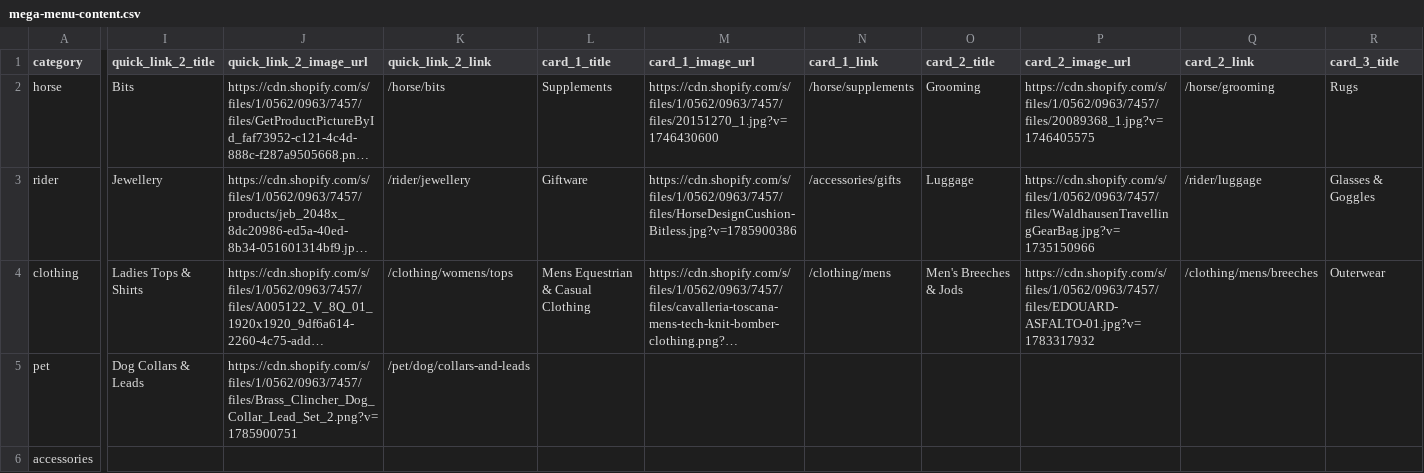
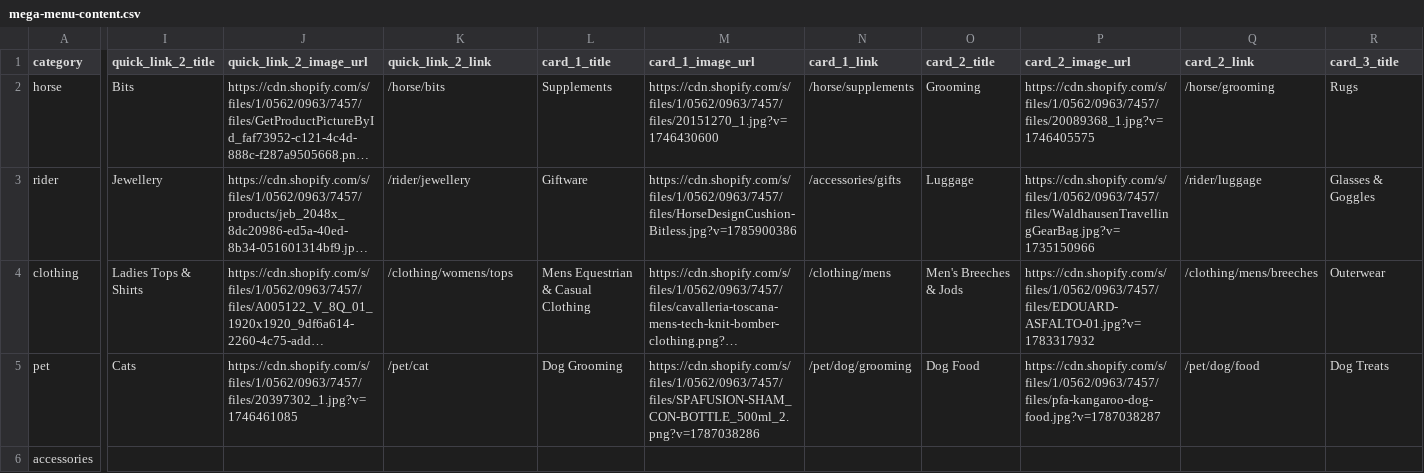
Before and after one commit to optizenapp/theequestrian, a CSV file: exports/mega-menu-content.csv, drawn as a sheet; only a part is shown, gaps mark what is left out; long unchanged cells end in …; the diff covers the shown part only; the diff names each change by its address in the sheet, - before the commit and + after, or states it on an @@ line.

```diff
--- a/exports/mega-menu-content.csv
+++ b/exports/mega-menu-content.csv
-I5 (quick_link_2_title): Dog Collars & Leads
+I5 (quick_link_2_title): Cats
-J5 (quick_link_2_image_url): https://cdn.shopify.com/s/files/1/0562/0963/7457/files/Brass_Clincher_Dog_Collar_Lead_Set_2.png?v=1785900751
+J5 (quick_link_2_image_url): https://cdn.shopify.com/s/files/1/0562/0963/7457/files/20397302_1.jpg?v=1746461085
-K5 (quick_link_2_link): /pet/dog/collars-and-leads
+K5 (quick_link_2_link): /pet/cat
-L5 (card_1_title): (empty)
+L5 (card_1_title): Dog Grooming
-M5 (card_1_image_url): (empty)
+M5 (card_1_image_url): https://cdn.shopify.com/s/files/1/0562/0963/7457/files/SPAFUSION-SHAM_CON-BOTTLE_500ml_2.png?v=1787038286
-N5 (card_1_link): (empty)
+N5 (card_1_link): /pet/dog/grooming
-O5 (card_2_title): (empty)
+O5 (card_2_title): Dog Food
-P5 (card_2_image_url): (empty)
+P5 (card_2_image_url): https://cdn.shopify.com/s/files/1/0562/0963/7457/files/pfa-kangaroo-dog-food.jpg?v=1787038287
-Q5 (card_2_link): (empty)
+Q5 (card_2_link): /pet/dog/food
-R5 (card_3_title): (empty)
+R5 (card_3_title): Dog Treats
```
Also changed, not shown: 11 edited cells elsewhere in this file, 31 other files.
